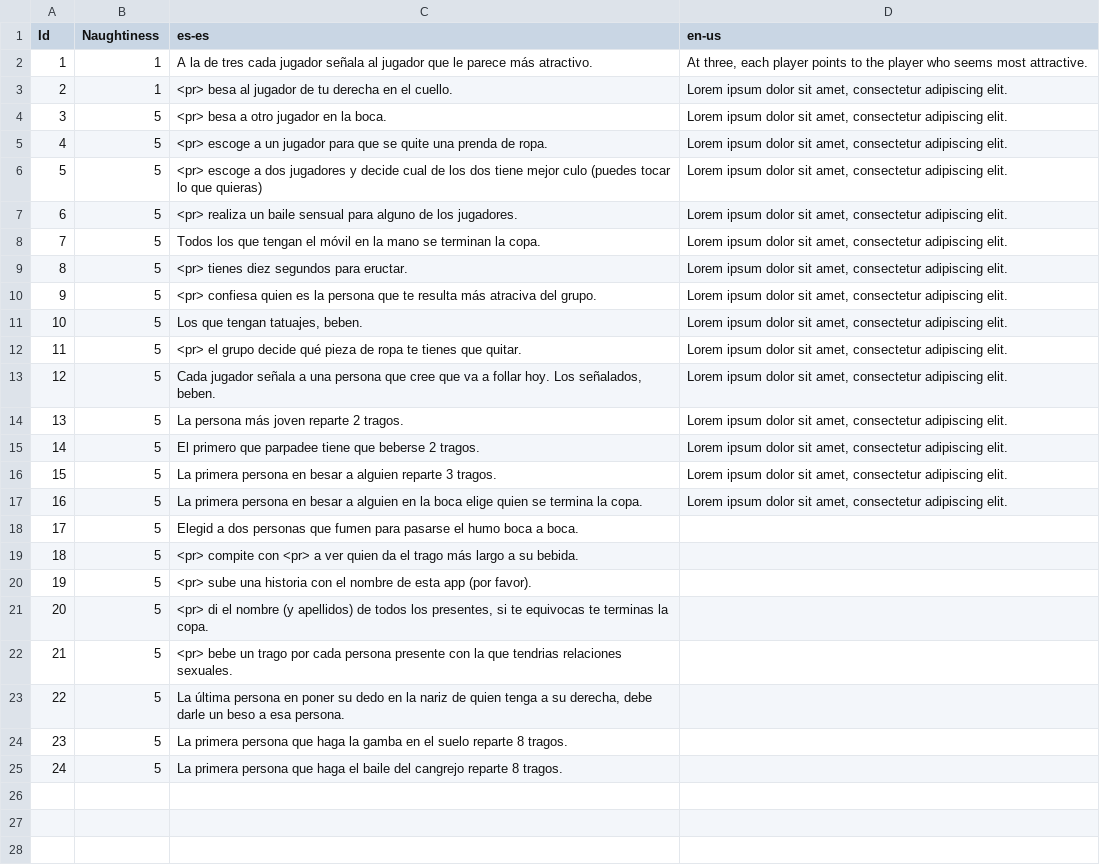
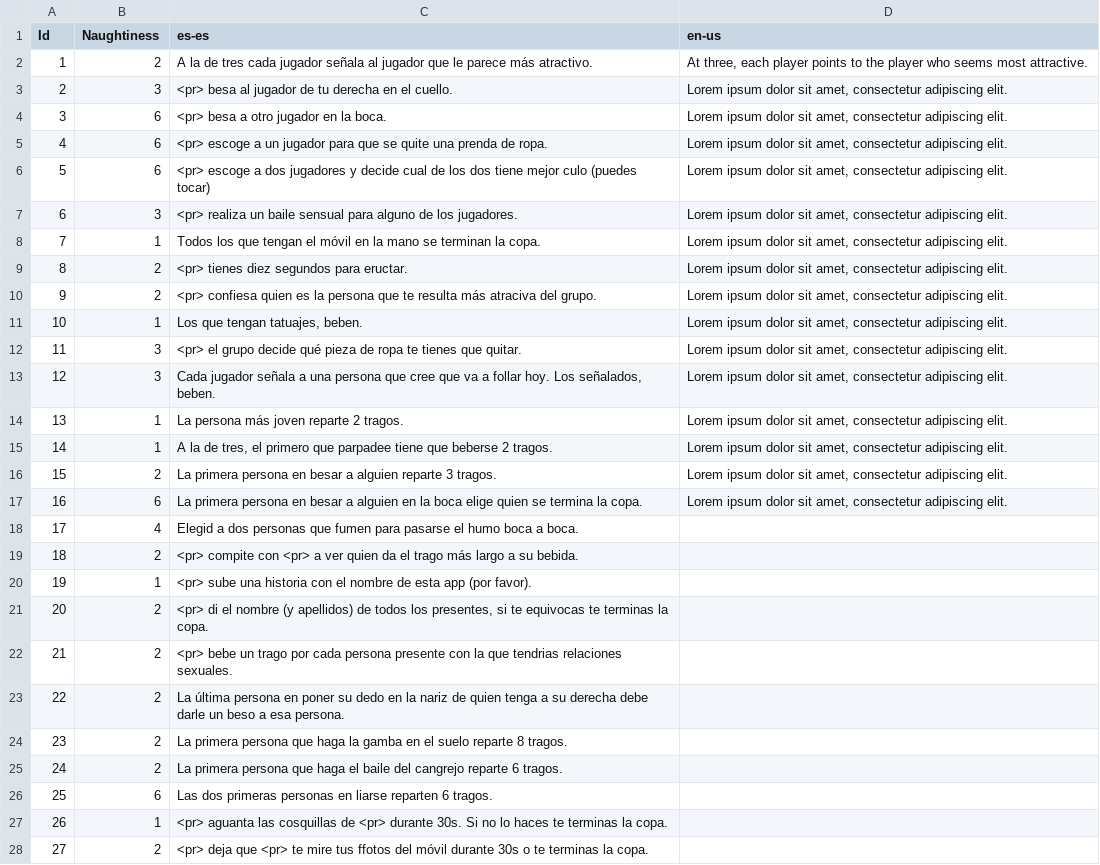
Before and after one commit to guplem/DrinkAndPlay, a CSV file: DrinkAndPlay/Assets/_General/Resources/RandomChallenges.csv, drawn as a sheet; only a part is shown; the diff covers the shown part only.

```diff
--- a/DrinkAndPlay/Assets/_General/Resources/RandomChallenges.csv
+++ b/DrinkAndPlay/Assets/_General/Resources/RandomChallenges.csv
@@ -1,25 +1,28 @@
 Id,Naughtiness,es-es,en-us
-1,1,A la de tres cada jugador señala al jugador que le parece más atractivo.,"At three, each player points to the player who seems most attractive."
-2,1,<pr> besa al jugador de tu derecha en el cuello.,"Lorem ipsum dolor sit amet, consectetur adipiscing elit."
-3,5,<pr> besa a otro jugador en la boca.,"Lorem ipsum dolor sit amet, consectetur adipiscing elit."
-4,5,<pr> escoge a un jugador para que se quite una prenda de ropa.,"Lorem ipsum dolor sit amet, consectetur adipiscing elit."
-5,5,<pr> escoge a dos jugadores y decide cual de los dos tiene mejor culo (puedes tocar lo que quieras),"Lorem ipsum dolor sit amet, consectetur adipiscing elit."
-6,5,<pr> realiza un baile sensual para alguno de los jugadores.,"Lorem ipsum dolor sit amet, consectetur adipiscing elit."
-7,5,Todos los que tengan el móvil en la mano se terminan la copa.,"Lorem ipsum dolor sit amet, consectetur adipiscing elit."
-8,5,<pr> tienes diez segundos para eructar.,"Lorem ipsum dolor sit amet, consectetur adipiscing elit."
-9,5,<pr> confiesa quien es la persona que te resulta más atraciva del grupo.,"Lorem ipsum dolor sit amet, consectetur adipiscing elit."
-10,5,"Los que tengan tatuajes, beben.","Lorem ipsum dolor sit amet, consectetur adipiscing elit."
-11,5,<pr> el grupo decide qué pieza de ropa te tienes que quitar.,"Lorem ipsum dolor sit amet, consectetur adipiscing elit."
-12,5,"Cada jugador señala a una persona que cree que va a follar hoy. Los señalados, beben.","Lorem ipsum dolor sit amet, consectetur adipiscing elit."
-13,5,La persona más joven reparte 2 tragos.,"Lorem ipsum dolor sit amet, consectetur adipiscing elit."
-14,5,El primero que parpadee tiene que beberse 2 tragos.,"Lorem ipsum dolor sit amet, consectetur adipiscing elit."
-15,5,La primera persona en besar a alguien reparte 3 tragos.,"Lorem ipsum dolor sit amet, consectetur adipiscing elit."
-16,5,La primera persona en besar a alguien en la boca elige quien se termina la copa.,"Lorem ipsum dolor sit amet, consectetur adipiscing elit."
-17,5,Elegid a dos personas que fumen para pasarse el humo boca a boca.,
-18,5,<pr> compite con <pr> a ver quien da el trago más largo a su bebida.,
-19,5,<pr> sube una historia con el nombre de esta app (por favor).,
-20,5,"<pr> di el nombre (y apellidos) de todos los presentes, si te equivocas te terminas la copa.",
-21,5,<pr> bebe un trago por cada persona presente con la que tendrias relaciones sexuales.,
-22,5,"La última persona en poner su dedo en la nariz de quien tenga a su derecha, debe darle un beso a esa persona.",
-23,5,La primera persona que haga la gamba en el suelo reparte 8 tragos.,
-24,5,La primera persona que haga el baile del cangrejo reparte 8 tragos.,
+1,2,A la de tres cada jugador señala al jugador que le parece más atractivo.,"At three, each player points to the player who seems most attractive."
+2,3,<pr> besa al jugador de tu derecha en el cuello.,"Lorem ipsum dolor sit amet, consectetur adipiscing elit."
+3,6,<pr> besa a otro jugador en la boca.,"Lorem ipsum dolor sit amet, consectetur adipiscing elit."
+4,6,<pr> escoge a un jugador para que se quite una prenda de ropa.,"Lorem ipsum dolor sit amet, consectetur adipiscing elit."
+5,6,<pr> escoge a dos jugadores y decide cual de los dos tiene mejor culo (puedes tocar),"Lorem ipsum dolor sit amet, consectetur adipiscing elit."
+6,3,<pr> realiza un baile sensual para alguno de los jugadores.,"Lorem ipsum dolor sit amet, consectetur adipiscing elit."
+7,1,Todos los que tengan el móvil en la mano se terminan la copa.,"Lorem ipsum dolor sit amet, consectetur adipiscing elit."
+8,2,<pr> tienes diez segundos para eructar.,"Lorem ipsum dolor sit amet, consectetur adipiscing elit."
+9,2,<pr> confiesa quien es la persona que te resulta más atraciva del grupo.,"Lorem ipsum dolor sit amet, consectetur adipiscing elit."
+10,1,"Los que tengan tatuajes, beben.","Lorem ipsum dolor sit amet, consectetur adipiscing elit."
+11,3,<pr> el grupo decide qué pieza de ropa te tienes que quitar.,"Lorem ipsum dolor sit amet, consectetur adipiscing elit."
+12,3,"Cada jugador señala a una persona que cree que va a follar hoy. Los señalados, beben.","Lorem ipsum dolor sit amet, consectetur adipiscing elit."
+13,1,La persona más joven reparte 2 tragos.,"Lorem ipsum dolor sit amet, consectetur adipiscing elit."
+14,1,"A la de tres, el primero que parpadee tiene que beberse 2 tragos.","Lorem ipsum dolor sit amet, consectetur adipiscing elit."
+15,2,La primera persona en besar a alguien reparte 3 tragos.,"Lorem ipsum dolor sit amet, consectetur adipiscing elit."
+16,6,La primera persona en besar a alguien en la boca elige quien se termina la copa.,"Lorem ipsum dolor sit amet, consectetur adipiscing elit."
+17,4,Elegid a dos personas que fumen para pasarse el humo boca a boca.,
+18,2,<pr> compite con <pr> a ver quien da el trago más largo a su bebida.,
+19,1,<pr> sube una historia con el nombre de esta app (por favor).,
+20,2,"<pr> di el nombre (y apellidos) de todos los presentes, si te equivocas te terminas la copa.",
+21,2,<pr> bebe un trago por cada persona presente con la que tendrias relaciones sexuales.,
+22,2,La última persona en poner su dedo en la nariz de quien tenga a su derecha debe darle un beso a esa persona.,
+23,2,La primera persona que haga la gamba en el suelo reparte 8 tragos.,
+24,2,La primera persona que haga el baile del cangrejo reparte 6 tragos.,
+25,6,Las dos primeras personas en liarse reparten 6 tragos.,
+26,1,<pr> aguanta las cosquillas de <pr> durante 30s. Si no lo haces te terminas la copa.,
+27,2,<pr> deja que <pr> te mire tus ffotos del móvil durante 30s o te terminas la copa.,
```
Also changed, not shown: 20 added rows elsewhere in this file, DrinkAndPlay/Assets/_General/Resources/GuessWho.csv, DrinkAndPlay/Assets/_General/Resources/NeverHaveIEver.csv, 25 other files.
